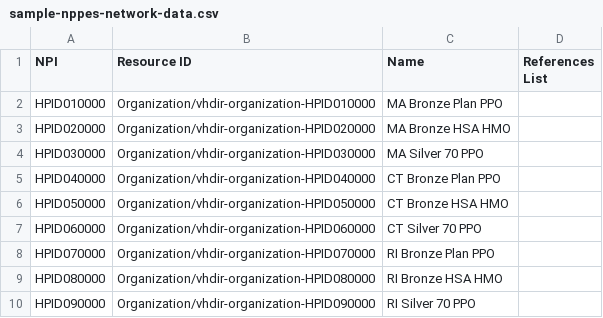
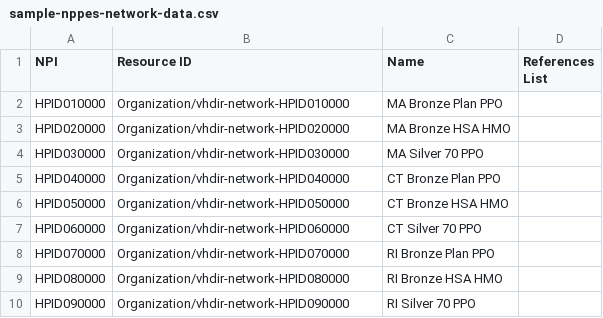
Before and after one commit to HL7/VhDir, a CSV file: notes_and_tools/example-generation/examples/network/sample-nppes-network-data.csv, drawn as a sheet.

```diff
--- a/notes_and_tools/example-generation/examples/network/sample-nppes-network-data.csv
+++ b/notes_and_tools/example-generation/examples/network/sample-nppes-network-data.csv
@@ -1,10 +1,10 @@
 "NPI","Resource ID","Name","References List"
-"HPID010000","Organization/vhdir-organization-HPID010000","MA Bronze Plan PPO"
-"HPID020000","Organization/vhdir-organization-HPID020000","MA Bronze HSA HMO"
-"HPID030000","Organization/vhdir-organization-HPID030000","MA Silver 70 PPO"
-"HPID040000","Organization/vhdir-organization-HPID040000","CT Bronze Plan PPO"
-"HPID050000","Organization/vhdir-organization-HPID050000","CT Bronze HSA HMO"
-"HPID060000","Organization/vhdir-organization-HPID060000","CT Silver 70 PPO"
-"HPID070000","Organization/vhdir-organization-HPID070000","RI Bronze Plan PPO"
-"HPID080000","Organization/vhdir-organization-HPID080000","RI Bronze HSA HMO"
-"HPID090000","Organization/vhdir-organization-HPID090000","RI Silver 70 PPO"
+"HPID010000","Organization/vhdir-network-HPID010000","MA Bronze Plan PPO"
+"HPID020000","Organization/vhdir-network-HPID020000","MA Bronze HSA HMO"
+"HPID030000","Organization/vhdir-network-HPID030000","MA Silver 70 PPO"
+"HPID040000","Organization/vhdir-network-HPID040000","CT Bronze Plan PPO"
+"HPID050000","Organization/vhdir-network-HPID050000","CT Bronze HSA HMO"
+"HPID060000","Organization/vhdir-network-HPID060000","CT Silver 70 PPO"
+"HPID070000","Organization/vhdir-network-HPID070000","RI Bronze Plan PPO"
+"HPID080000","Organization/vhdir-network-HPID080000","RI Bronze HSA HMO"
+"HPID090000","Organization/vhdir-network-HPID090000","RI Silver 70 PPO"
```
Also changed, not shown: notes_and_tools/example-generation/examples/practitioner/sample-nppes-practitioner-data.csv, notes_and_tools/example-generation/examples/practitionerrole/sample-nppes-practitionerrole-data.csv, 27 other files.
